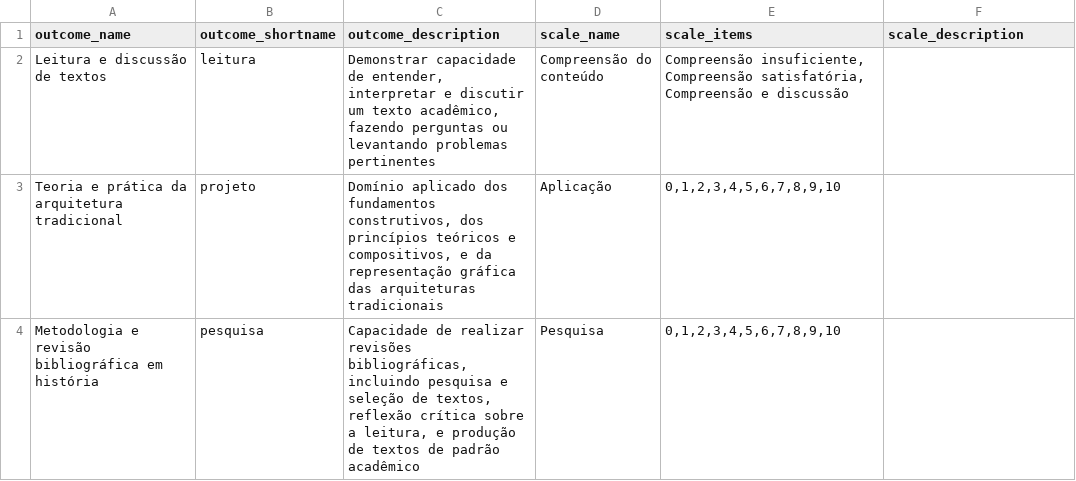
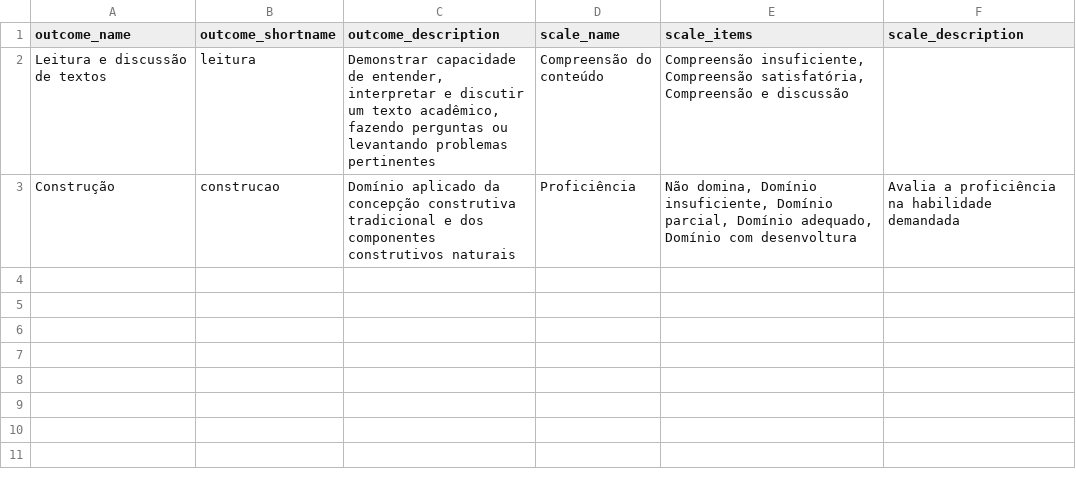
Before and after one commit to p3palazzo/TAU0005, a CSV file: outcomes.csv, drawn as a sheet; removed rows and columns are numbered as before the commit, all else as after; the diff names each change by its address in the sheet, - before the commit and + after, or states it on an @@ line.

```diff
--- a/outcomes.csv
+++ b/outcomes.csv
-row 3: Teoria e prática da arquitetura tradicional | projeto | Domínio aplicado dos fundamentos construtivos, dos princípios teóricos e compositivos, e da representação gráfica das arquiteturas tradicionais | Aplicação | 0,1,2,3,4,5,6,7,8,9,10
-row 4: Metodologia e revisão bibliográfica em história | pesquisa | Capacidade de realizar revisões bibliográficas, incluindo pesquisa e seleção de textos, reflexão crítica sobre a leitura, e produção de textos de padrão acadêmico | Pesquisa | 0,1,2,3,4,5,6,7,8,9,10
+row 3: Construção | construcao | Domínio aplicado da concepção construtiva tradicional e dos componentes construtivos naturais | Proficiência | Não domina, Domínio insuficiente, Domínio parcial, Domínio adequado, Domínio com desenvoltura | Avalia a proficiência na habilidade demandada
```
Also changed, not shown: 1 other file.
